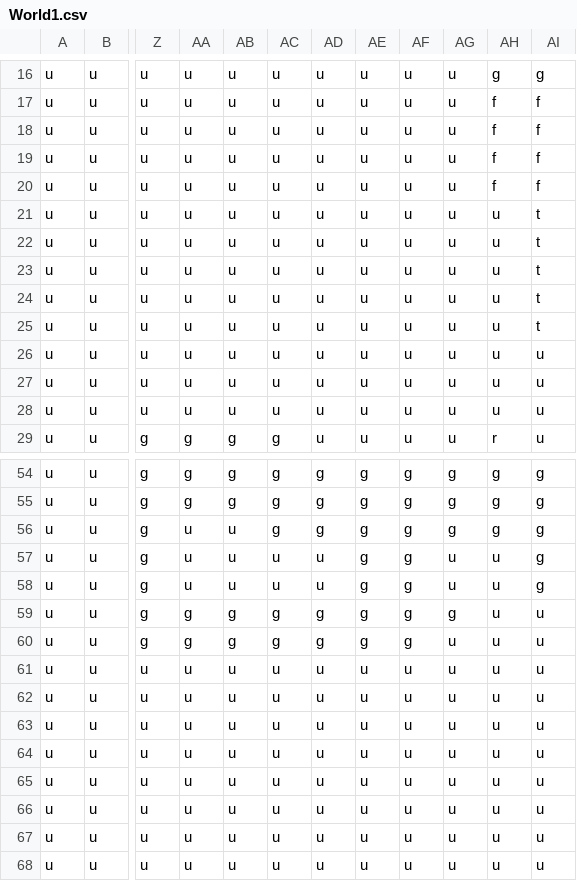
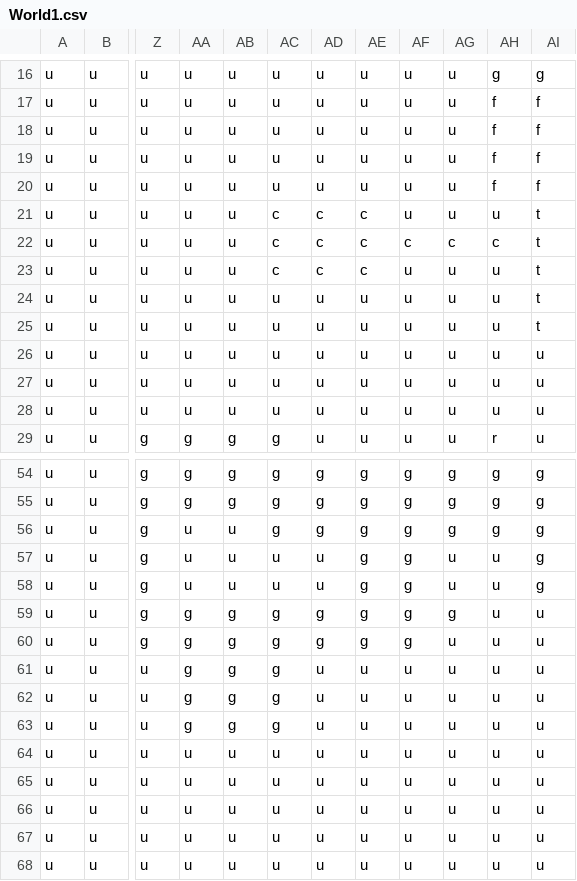
Before and after one commit to dqchess/GameJam2020, a CSV file: Assets/TerrainTiles/World1.csv, drawn as a sheet; only a part is shown, gaps mark what is left out; the diff names each change by its address in the sheet, - before the commit and + after, or states it on an @@ line.

Commit message:
Changed world to be slightly more intuitive. Texture changes and tile changes. Added Float check to rivers (so you have to be waterproof and floating or hover)

```diff
--- a/Assets/TerrainTiles/World1.csv
+++ b/Assets/TerrainTiles/World1.csv
-AC21:AC23: u
+AC21:AC23: c
-AD21:AD23: u
+AD21:AD23: c
-AE21:AE23: u
+AE21:AE23: c
-AF22: u
+AF22: c
-AG22: u
+AG22: c
-AH22: u
+AH22: c
-AA61:AA63: u
+AA61:AA63: g
-AB61:AB63: u
+AB61:AB63: g
-AC61:AC63: u
+AC61:AC63: g
```
Also changed, not shown: 38 other files.
